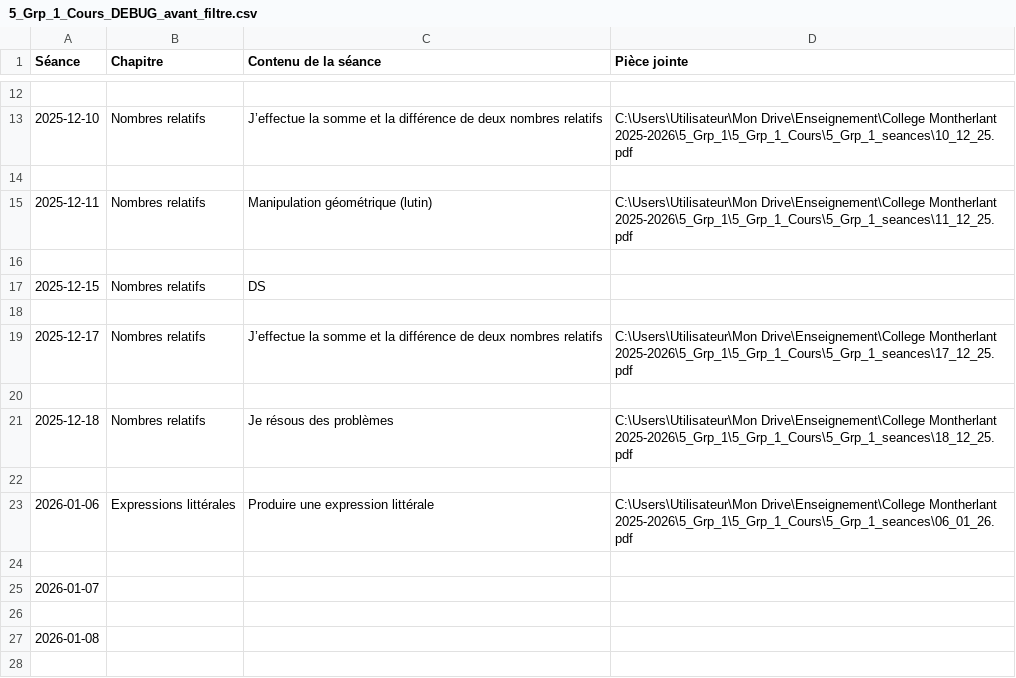
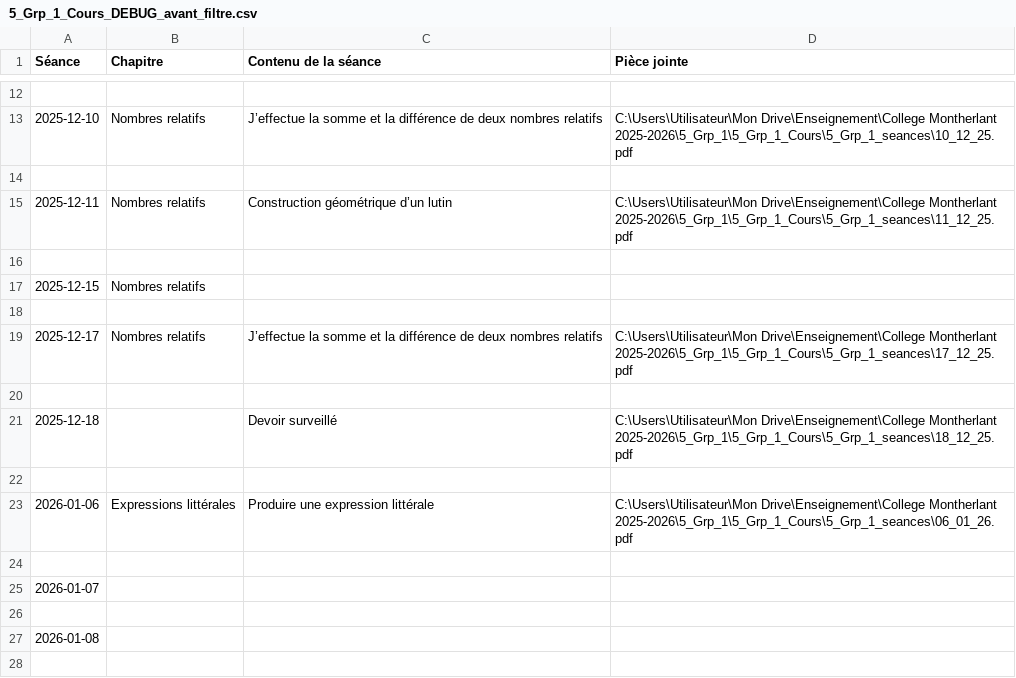
Before and after one commit to EnseignementMath/cours-de-maths, a CSV file: docs/progressions/College Montherlant 2025-2026/5_Grp_1_Cours_DEBUG_avant_filtre.csv, drawn as a sheet; only a part is shown, gaps mark what is left out.

Commit message:
auto: maj progressions + index + pièces jointes (2025-12-11 15:56:07)

```diff
--- a/docs/progressions/College Montherlant 2025-2026/5_Grp_1_Cours_DEBUG_avant_filtre.csv
+++ b/docs/progressions/College Montherlant 2025-2026/5_Grp_1_Cours_DEBUG_avant_filtre.csv
@@ -14,5 +14,5 @@ Séance,Chapitre,Contenu de la séance,Pièce jointe
 
-2025-12-11,Nombres relatifs,Manipulation géométrique (lutin),C:\Users\Utilisateur\Mon Drive\Enseignement\College Montherlant 2025-2026\5_Grp_1\5_Grp_1_Cours\5_Grp_1_seances\11_12_25.pdf
+2025-12-11,Nombres relatifs,Construction géométrique d’un lutin,C:\Users\Utilisateur\Mon Drive\Enseignement\College Montherlant 2025-2026\5_Grp_1\5_Grp_1_Cours\5_Grp_1_seances\11_12_25.pdf
 
-2025-12-15,Nombres relatifs,DS,
+2025-12-15,Nombres relatifs,,
 
@@ -20,3 +20,3 @@ Séance,Chapitre,Contenu de la séance,Pièce jointe
 
-2025-12-18,Nombres relatifs,Je résous des problèmes,C:\Users\Utilisateur\Mon Drive\Enseignement\College Montherlant 2025-2026\5_Grp_1\5_Grp_1_Cours\5_Grp_1_seances\18_12_25.pdf
+2025-12-18,,Devoir surveillé,C:\Users\Utilisateur\Mon Drive\Enseignement\College Montherlant 2025-2026\5_Grp_1\5_Grp_1_Cours\5_Grp_1_seances\18_12_25.pdf
 
```
Also changed, not shown: docs/progressions/College Montherlant 2025-2026/5_Grp_1_Cours_DEBUG_apres_filtre.csv, 7 other files.
